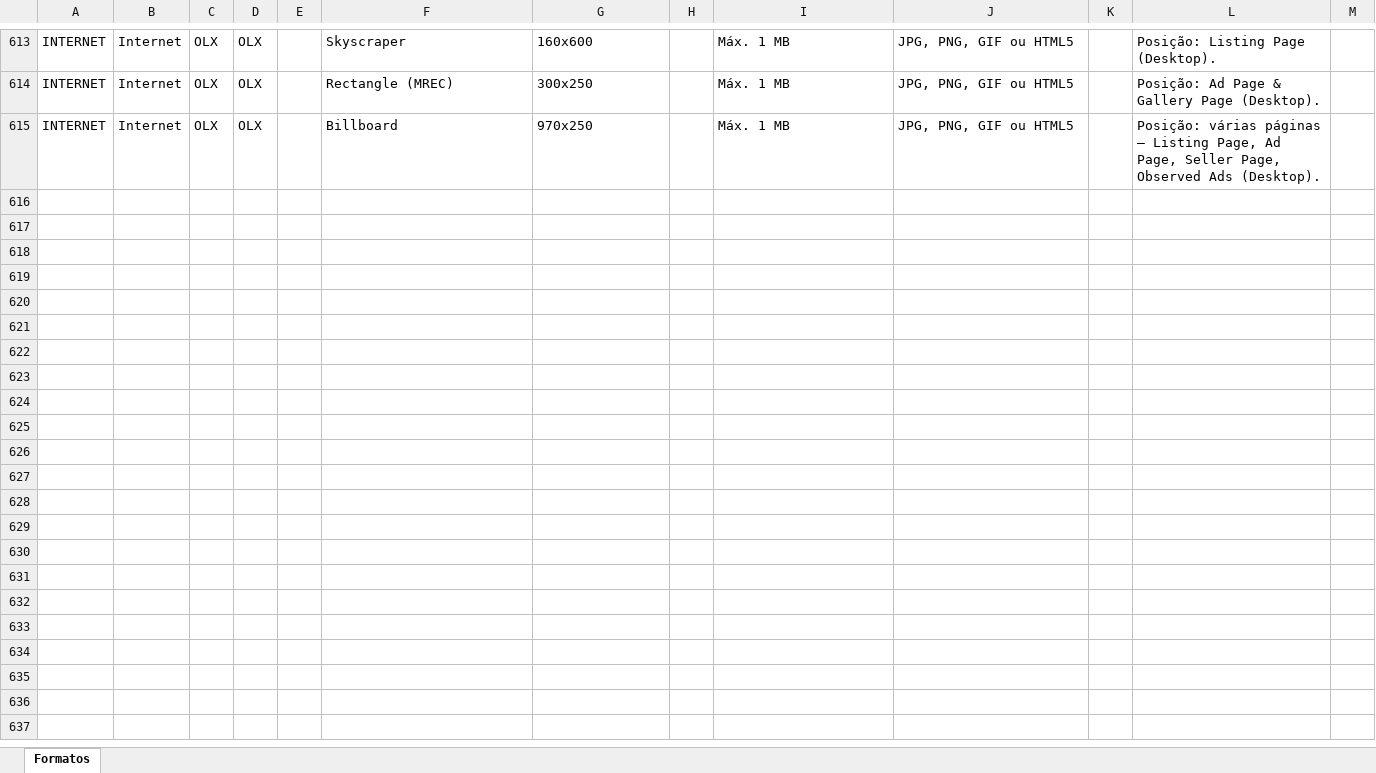
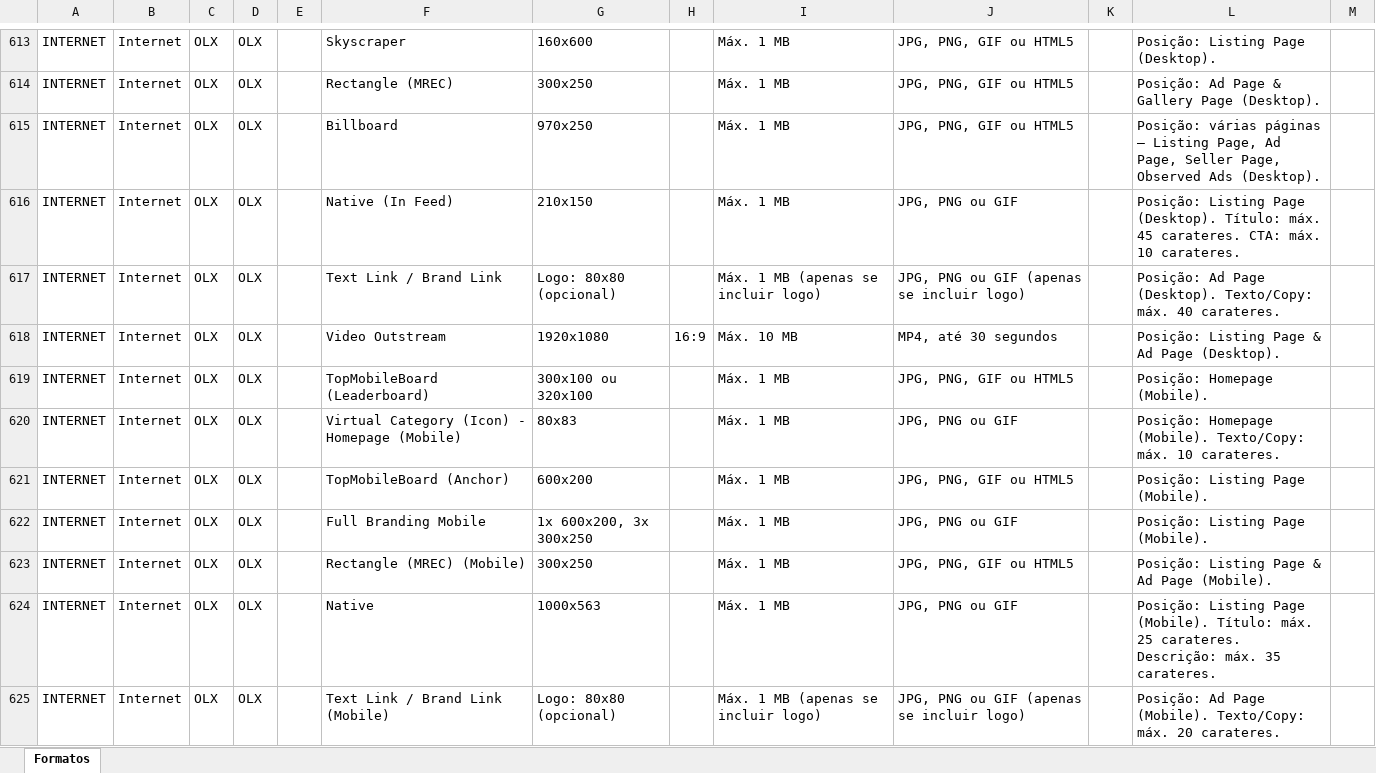
Before and after one commit to claudiarosa00/MS-Builder, an Excel workbook: data/base-formatos.xlsx, sheet Formatos, drawn as a sheet; only a part is shown, gaps mark what is left out; values as stored, in another font and other column widths than the file's, no borders; the diff names each change by its address in the sheet, - before the commit and + after, or states it on an @@ line.

```diff
--- a/data/base-formatos.xlsx (sheet Formatos)
+++ b/data/base-formatos.xlsx (sheet Formatos)
+row 616: INTERNET | Internet | OLX | OLX |  | Native (In Feed) | 210x150 |  | Máx. 1 MB | JPG, PNG ou GIF |  | Posição: Listing Page (Desktop). Título: máx. 45 carateres. CTA: máx. 10 carateres.
+row 617: INTERNET | Internet | OLX | OLX |  | Text Link / Brand Link | Logo: 80x80 (opcional) |  | Máx. 1 MB (apenas se incluir logo) | JPG, PNG ou GIF (apenas se incluir logo) |  | Posição: Ad Page (Desktop). Texto/Copy: máx. 40 carateres.
+row 618: INTERNET | Internet | OLX | OLX |  | Video Outstream | 1920x1080 | 16:9 | Máx. 10 MB | MP4, até 30 segundos |  | Posição: Listing Page & Ad Page (Desktop).
+row 619: INTERNET | Internet | OLX | OLX |  | TopMobileBoard (Leaderboard) | 300x100 ou 320x100 |  | Máx. 1 MB | JPG, PNG, GIF ou HTML5 |  | Posição: Homepage (Mobile).
+row 620: INTERNET | Internet | OLX | OLX |  | Virtual Category (Icon) - Homepage (Mobile) | 80x83 |  | Máx. 1 MB | JPG, PNG ou GIF |  | Posição: Homepage (Mobile). Texto/Copy: máx. 10 carateres.
+row 621: INTERNET | Internet | OLX | OLX |  | TopMobileBoard (Anchor) | 600x200 |  | Máx. 1 MB | JPG, PNG, GIF ou HTML5 |  | Posição: Listing Page (Mobile).
+row 622: INTERNET | Internet | OLX | OLX |  | Full Branding Mobile | 1x 600x200, 3x 300x250 |  | Máx. 1 MB | JPG, PNG ou GIF |  | Posição: Listing Page (Mobile).
+row 623: INTERNET | Internet | OLX | OLX |  | Rectangle (MREC) (Mobile) | 300x250 |  | Máx. 1 MB | JPG, PNG, GIF ou HTML5 |  | Posição: Listing Page & Ad Page (Mobile).
+row 624: INTERNET | Internet | OLX | OLX |  | Native | 1000x563 |  | Máx. 1 MB | JPG, PNG ou GIF |  | Posição: Listing Page (Mobile). Título: máx. 25 carateres. Descrição: máx. 35 carateres.
+row 625: INTERNET | Internet | OLX | OLX |  | Text Link / Brand Link (Mobile) | Logo: 80x80 (opcional) |  | Máx. 1 MB (apenas se incluir logo) | JPG, PNG ou GIF (apenas se incluir logo) |  | Posição: Ad Page (Mobile). Texto/Copy: máx. 20 carateres.
```
Also changed, not shown: data/CSBuilder_Base_Formatos.xlsx.
